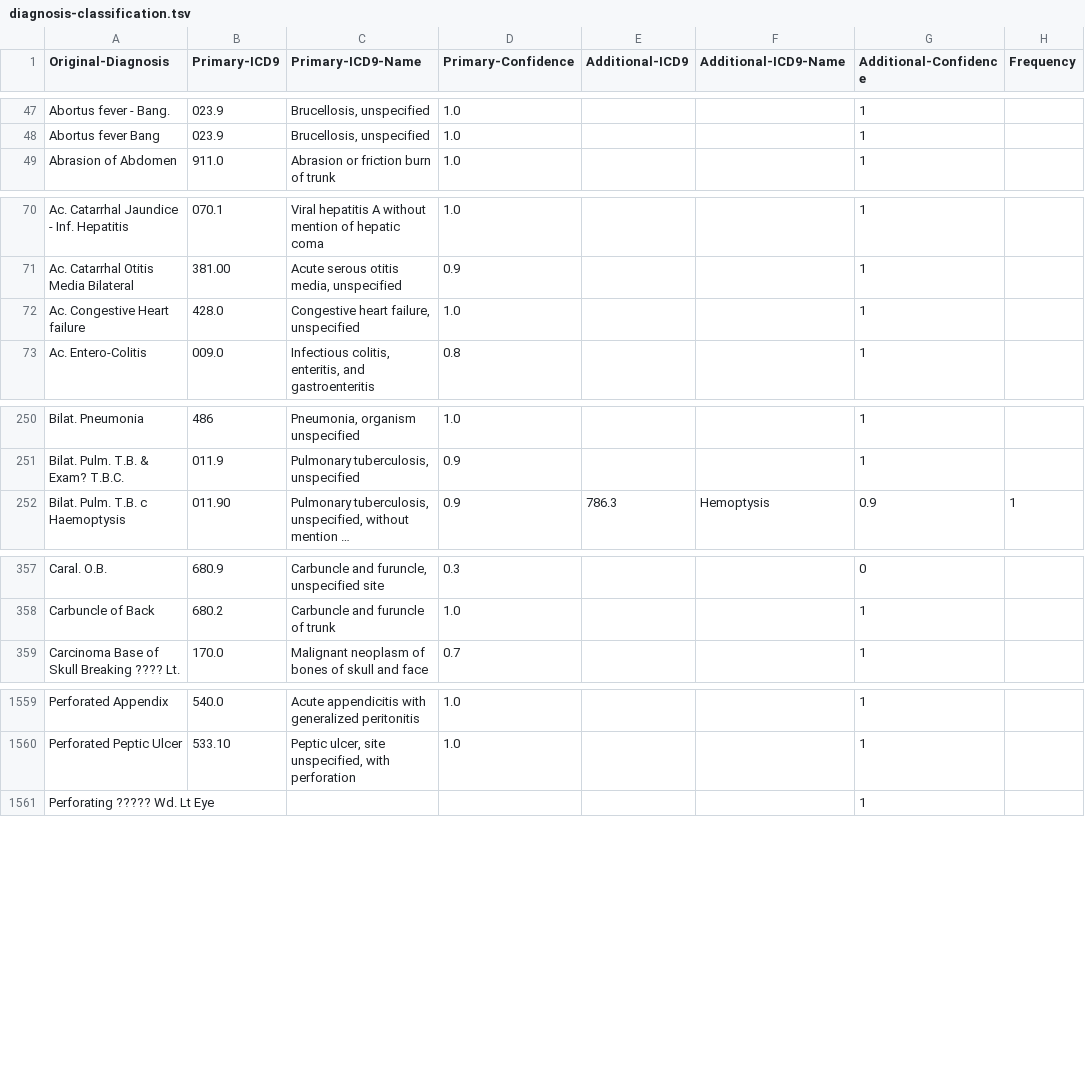
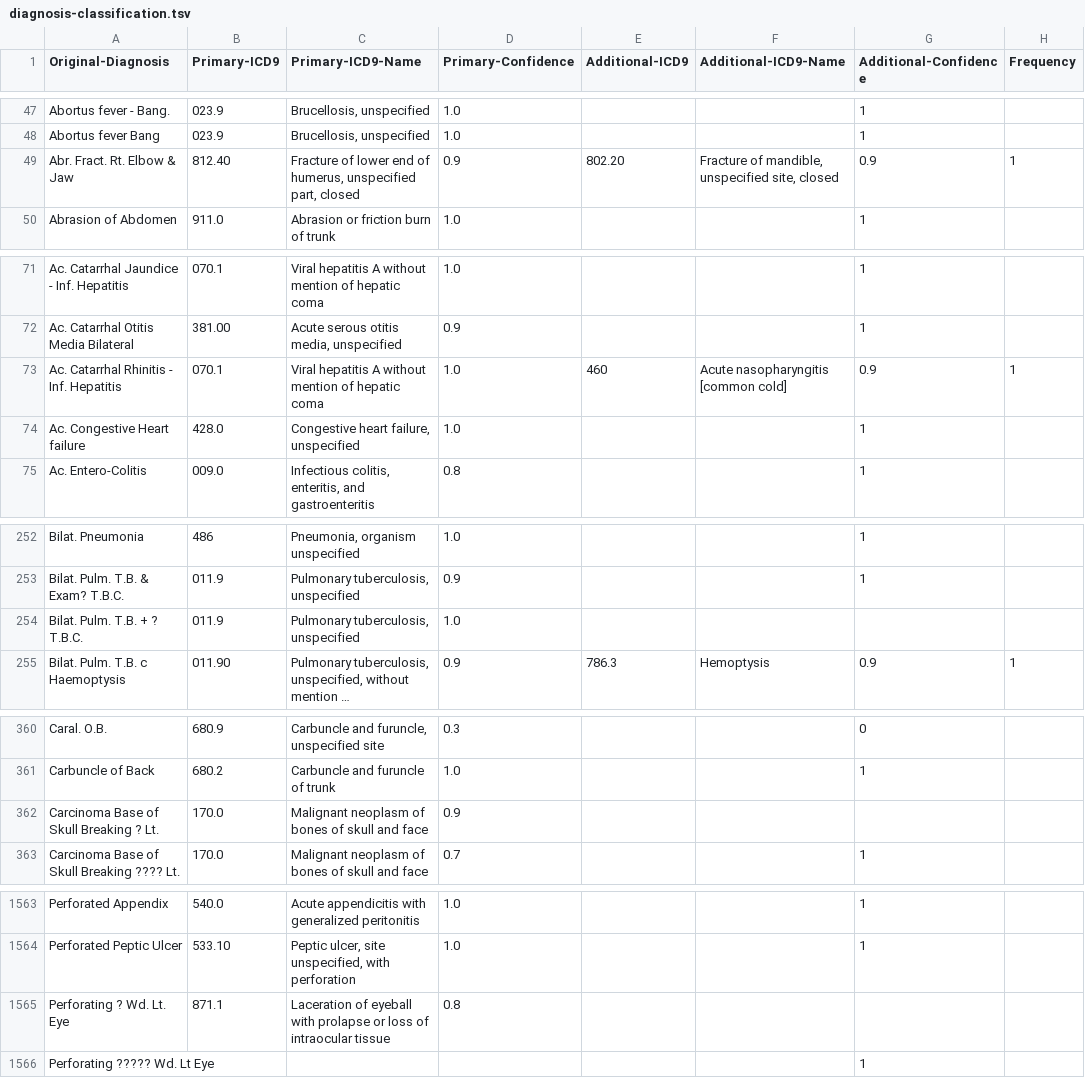
Before and after one commit to sinairusinek/Hospital-Registers, a TSV file: data/public/diagnosis-classification.tsv, drawn as a sheet; only a part is shown, gaps mark what is left out; long unchanged cells end in …; the diff covers the shown part only; the diff names each change by its address in the sheet, - before the commit and + after, or states it on an @@ line.

```diff
--- a/data/public/diagnosis-classification.tsv
+++ b/data/public/diagnosis-classification.tsv
+row 49: Abr. Fract. Rt. Elbow & Jaw | 812.40 | Fracture of lower end of humerus, unspecified part, closed | 0.9 | 802.20 | Fracture of mandible, unspecified site, closed | 0.9 | 1
+row 73: Ac. Catarrhal Rhinitis - Inf. Hepatitis | 070.1 | Viral hepatitis A without mention of hepatic coma | 1.0 | 460 | Acute nasopharyngitis [common cold] | 0.9 | 1
+row 254: Bilat. Pulm. T.B. + ? T.B.C. | 011.9 | Pulmonary tuberculosis, unspecified | 1.0
+row 362: Carcinoma Base of Skull Breaking ? Lt. | 170.0 | Malignant neoplasm of bones of skull and face | 0.9
+row 1565: Perforating ? Wd. Lt. Eye | 871.1 | Laceration of eyeball with prolapse or loss of intraocular tissue | 0.8
```
Also changed, not shown: 1 added row elsewhere in this file, 2 other files.
